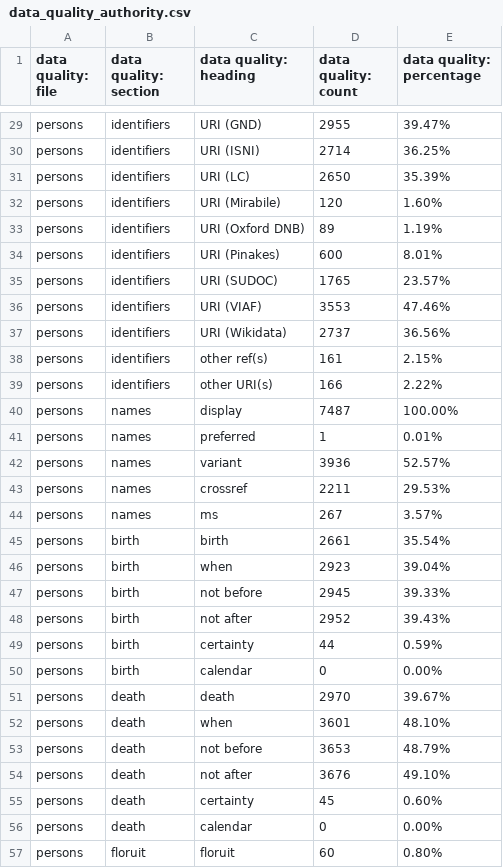
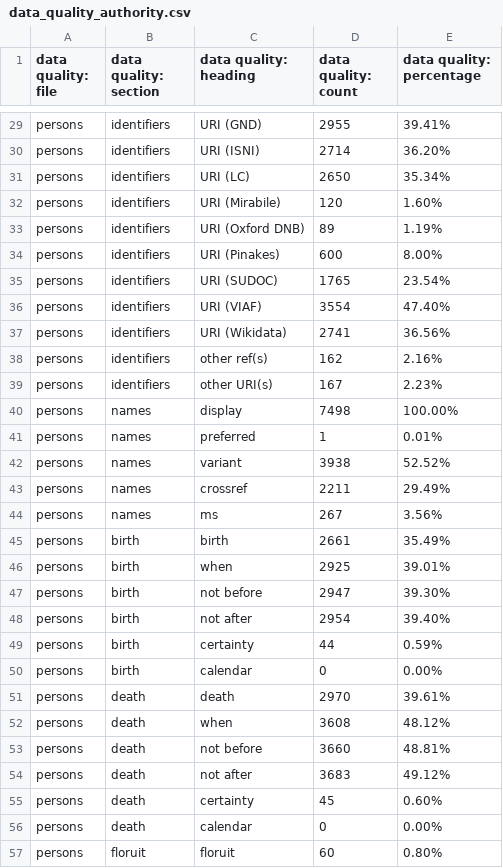
Before and after one commit to dowsmiller/medieval-mss-tabular-data, a CSV file: tabular_data/authority/csv/data_quality_authority.csv, drawn as a sheet; only a part is shown, gaps mark what is left out; the diff covers the shown part only; the diff names each change by its address in the sheet, - before the commit and + after, or states it on an @@ line.

```diff
--- a/tabular_data/authority/csv/data_quality_authority.csv
+++ b/tabular_data/authority/csv/data_quality_authority.csv
-E29 (data quality: percentage): 39.47%
+E29 (data quality: percentage): 39.41%
-E30 (data quality: percentage): 36.25%
+E30 (data quality: percentage): 36.20%
-E31 (data quality: percentage): 35.39%
+E31 (data quality: percentage): 35.34%
-E34 (data quality: percentage): 8.01%
+E34 (data quality: percentage): 8.00%
-E35 (data quality: percentage): 23.57%
+E35 (data quality: percentage): 23.54%
-D36 (data quality: count): 3553
+D36 (data quality: count): 3554
-E36 (data quality: percentage): 47.46%
+E36 (data quality: percentage): 47.40%
-D37 (data quality: count): 2737
+D37 (data quality: count): 2741
-D38 (data quality: count): 161
+D38 (data quality: count): 162
-E38 (data quality: percentage): 2.15%
+E38 (data quality: percentage): 2.16%
-D39 (data quality: count): 166
+D39 (data quality: count): 167
-E39 (data quality: percentage): 2.22%
+E39 (data quality: percentage): 2.23%
-D40 (data quality: count): 7487
+D40 (data quality: count): 7498
-D42 (data quality: count): 3936
+D42 (data quality: count): 3938
-E42 (data quality: percentage): 52.57%
+E42 (data quality: percentage): 52.52%
-E43 (data quality: percentage): 29.53%
+E43 (data quality: percentage): 29.49%
-E44 (data quality: percentage): 3.57%
+E44 (data quality: percentage): 3.56%
-E45 (data quality: percentage): 35.54%
+E45 (data quality: percentage): 35.49%
-D46 (data quality: count): 2923
+D46 (data quality: count): 2925
-E46 (data quality: percentage): 39.04%
+E46 (data quality: percentage): 39.01%
-D47 (data quality: count): 2945
+D47 (data quality: count): 2947
-E47 (data quality: percentage): 39.33%
+E47 (data quality: percentage): 39.30%
-D48 (data quality: count): 2952
+D48 (data quality: count): 2954
-E48 (data quality: percentage): 39.43%
+E48 (data quality: percentage): 39.40%
-E51 (data quality: percentage): 39.67%
+E51 (data quality: percentage): 39.61%
-D52 (data quality: count): 3601
+D52 (data quality: count): 3608
-E52 (data quality: percentage): 48.10%
+E52 (data quality: percentage): 48.12%
-D53 (data quality: count): 3653
+D53 (data quality: count): 3660
-E53 (data quality: percentage): 48.79%
+E53 (data quality: percentage): 48.81%
-D54 (data quality: count): 3676
+D54 (data quality: count): 3683
-E54 (data quality: percentage): 49.10%
+E54 (data quality: percentage): 49.12%
```
Also changed, not shown: 113 edited cells elsewhere in this file, tabular_data/authority/csv/orgs.csv, tabular_data/collection/csv/06_music.csv, 32 other files.
